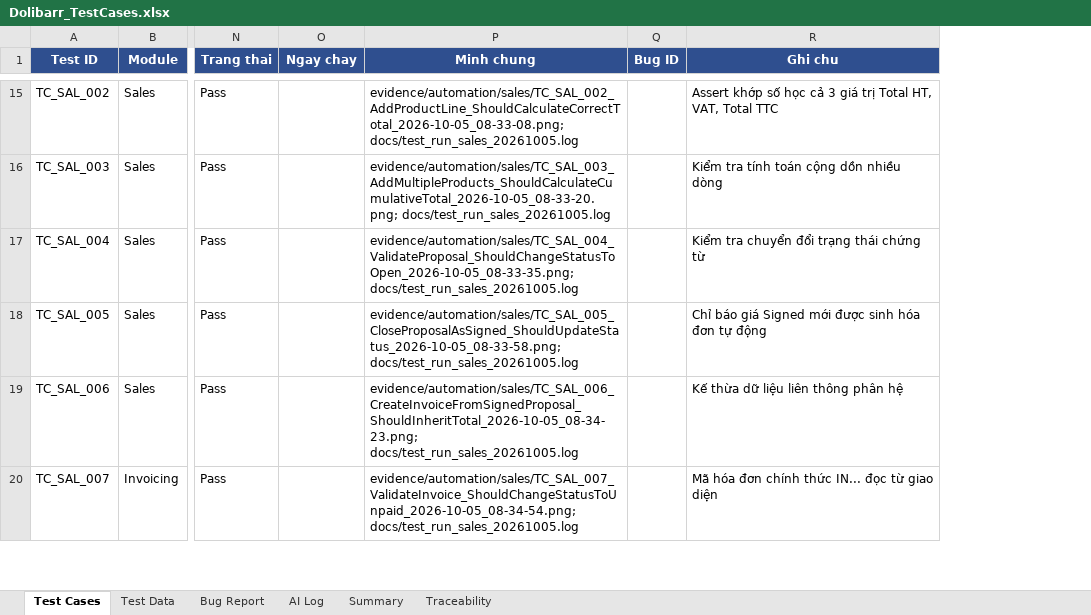
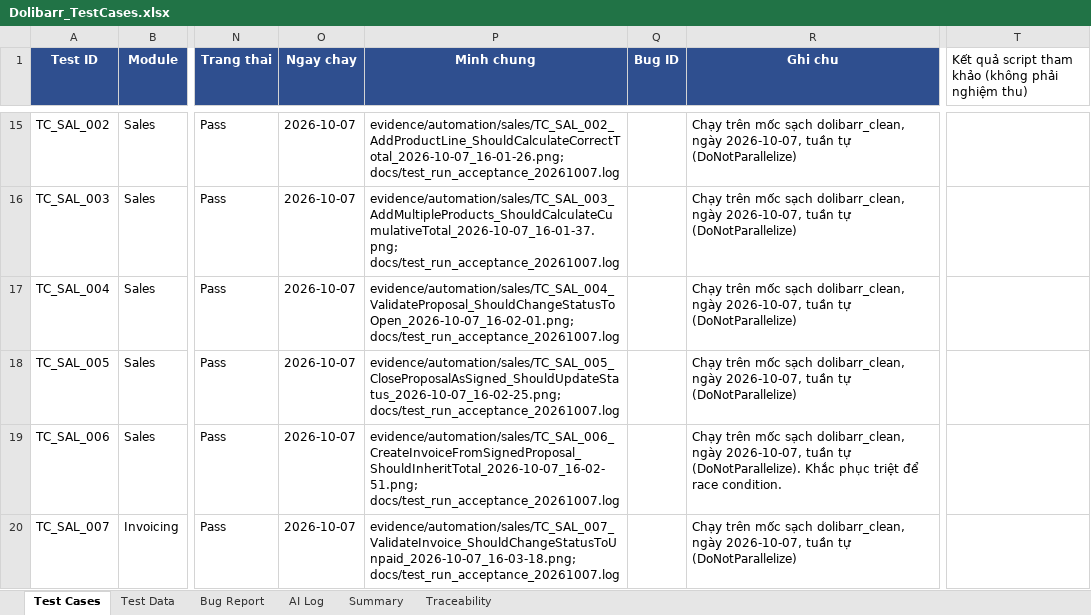
Before and after one commit to phidanghai-spec/Dolibarr_ERP_Testing, an Excel workbook: testcases/Dolibarr_TestCases.xlsx, sheet Test Cases, drawn as a sheet; only a part is shown, gaps mark what is left out; values as stored, in another font and other column widths than the file's, no borders; the diff covers the shown part only; the diff names each change by its address in the sheet, - before the commit and + after, or states it on an @@ line.

Commit message:
test(acceptance): establish clean baseline, sequential run, and sync acceptance results
- Establish pure database baseline schema 'dolibarr_clean' (282 tables, 0 transactions, stock=209)
- Add secure DB baseline dump db/dolibarr_clean_baseline.sql and restore tool tools/restore-db.ps1
- Disable parallel test execution ([assembly: DoNotParallelize]) to resolve race condition on TC_SAL_006
- Verify acceptance run with 30/31 Passed (96.8%), exposing BUG_001 on TC_CRM_010
- Re-verify in isolated clean workspace with identical deterministic results (5.20 min)
- Sync real test run results to Excel (Core: 19 Pass / 1 Fail / 8 Not Run = 67.9%), Traceability, Summary, AI Log STT 17
- Update TestPlan.md, TongHop_DoAn_KiemThu_Dolibarr.md and test run logs

```diff
--- a/testcases/Dolibarr_TestCases.xlsx (sheet Test Cases)
+++ b/testcases/Dolibarr_TestCases.xlsx (sheet Test Cases)
+column T, row 1: Kết quả script tham khảo (không phải nghiệm thu)
-O15:O20 (Ngay chay): (empty)
+O15:O20 (Ngay chay): 2026-10-07
-P15 (Minh chung): evidence/automation/sales/TC_SAL_002_AddProductLine_ShouldCalculateCorrectTotal_2026-10-05_08-33-08.png; docs/test_run_sales_20261005.log
+P15 (Minh chung): evidence/automation/sales/TC_SAL_002_AddProductLine_ShouldCalculateCorrectTotal_2026-10-07_16-01-26.png; docs/test_run_acceptance_20261007.log
-R15 (Ghi chu): Assert khớp số học cả 3 giá trị Total HT, VAT, Total TTC
+R15 (Ghi chu): Chạy trên mốc sạch dolibarr_clean, ngày 2026-10-07, tuần tự (DoNotParallelize)
-P16 (Minh chung): evidence/automation/sales/TC_SAL_003_AddMultipleProducts_ShouldCalculateCumulativeTotal_2026-10-05_08-33-20.png; docs/test_run_sales_20261005.log
+P16 (Minh chung): evidence/automation/sales/TC_SAL_003_AddMultipleProducts_ShouldCalculateCumulativeTotal_2026-10-07_16-01-37.png; docs/test_run_acceptance_20261007.log
-R16 (Ghi chu): Kiểm tra tính toán cộng dồn nhiều dòng
+R16 (Ghi chu): Chạy trên mốc sạch dolibarr_clean, ngày 2026-10-07, tuần tự (DoNotParallelize)
-P17 (Minh chung): evidence/automation/sales/TC_SAL_004_ValidateProposal_ShouldChangeStatusToOpen_2026-10-05_08-33-35.png; docs/test_run_sales_20261005.log
+P17 (Minh chung): evidence/automation/sales/TC_SAL_004_ValidateProposal_ShouldChangeStatusToOpen_2026-10-07_16-02-01.png; docs/test_run_acceptance_20261007.log
-R17 (Ghi chu): Kiểm tra chuyển đổi trạng thái chứng từ
+R17 (Ghi chu): Chạy trên mốc sạch dolibarr_clean, ngày 2026-10-07, tuần tự (DoNotParallelize)
-P18 (Minh chung): evidence/automation/sales/TC_SAL_005_CloseProposalAsSigned_ShouldUpdateStatus_2026-10-05_08-33-58.png; docs/test_run_sales_20261005.log
+P18 (Minh chung): evidence/automation/sales/TC_SAL_005_CloseProposalAsSigned_ShouldUpdateStatus_2026-10-07_16-02-25.png; docs/test_run_acceptance_20261007.log
-R18 (Ghi chu): Chỉ báo giá Signed mới được sinh hóa đơn tự động
+R18 (Ghi chu): Chạy trên mốc sạch dolibarr_clean, ngày 2026-10-07, tuần tự (DoNotParallelize)
-P19 (Minh chung): evidence/automation/sales/TC_SAL_006_CreateInvoiceFromSignedProposal_ShouldInheritTotal_2026-10-05_08-34-23.png; docs/test_run_sales_20261005.log
+P19 (Minh chung): evidence/automation/sales/TC_SAL_006_CreateInvoiceFromSignedProposal_ShouldInheritTotal_2026-10-07_16-02-51.png; docs/test_run_acceptance_20261007.log
-R19 (Ghi chu): Kế thừa dữ liệu liên thông phân hệ
+R19 (Ghi chu): Chạy trên mốc sạch dolibarr_clean, ngày 2026-10-07, tuần tự (DoNotParallelize). Khắc phục triệt để race condition.
-P20 (Minh chung): evidence/automation/sales/TC_SAL_007_ValidateInvoice_ShouldChangeStatusToUnpaid_2026-10-05_08-34-54.png; docs/test_run_sales_20261005.log
+P20 (Minh chung): evidence/automation/sales/TC_SAL_007_ValidateInvoice_ShouldChangeStatusToUnpaid_2026-10-07_16-03-18.png; docs/test_run_acceptance_20261007.log
-R20 (Ghi chu): Mã hóa đơn chính thức IN... đọc từ giao diện
+R20 (Ghi chu): Chạy trên mốc sạch dolibarr_clean, ngày 2026-10-07, tuần tự (DoNotParallelize)
```
Also changed, not shown: 82 edited cells elsewhere in this sheet, sheet Test Data, sheet Summary, sheet AI Log, 30 other files.
